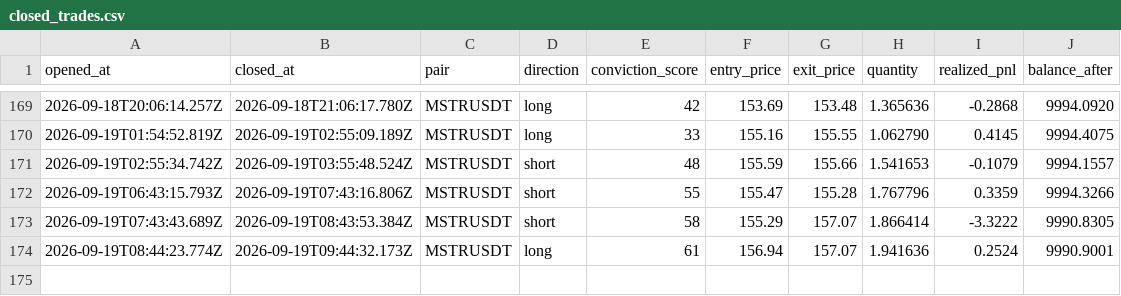
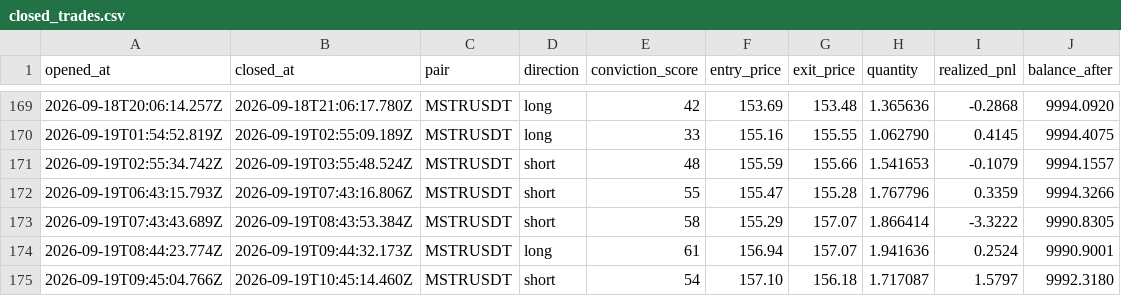
Before and after one commit to wisdomkings001/diagnos, a CSV file: agent/data/closed_trades.csv, drawn as a sheet; only a part is shown, gaps mark what is left out.

Commit message:
Diagnos P&L sync — 2026-09-19T11:15:14.146Z

```diff
--- a/agent/data/closed_trades.csv
+++ b/agent/data/closed_trades.csv
@@ -174 +174,2 @@ opened_at,closed_at,pair,direction,conviction_score,entry_price,exit_price,quant
 2026-09-19T08:44:23.774Z,2026-09-19T09:44:32.173Z,MSTRUSDT,long,61,156.94,157.07,1.941636,0.2524,9990.9001
+2026-09-19T09:45:04.766Z,2026-09-19T10:45:14.460Z,MSTRUSDT,short,54,157.10,156.18,1.717087,1.5797,9992.3180
```
